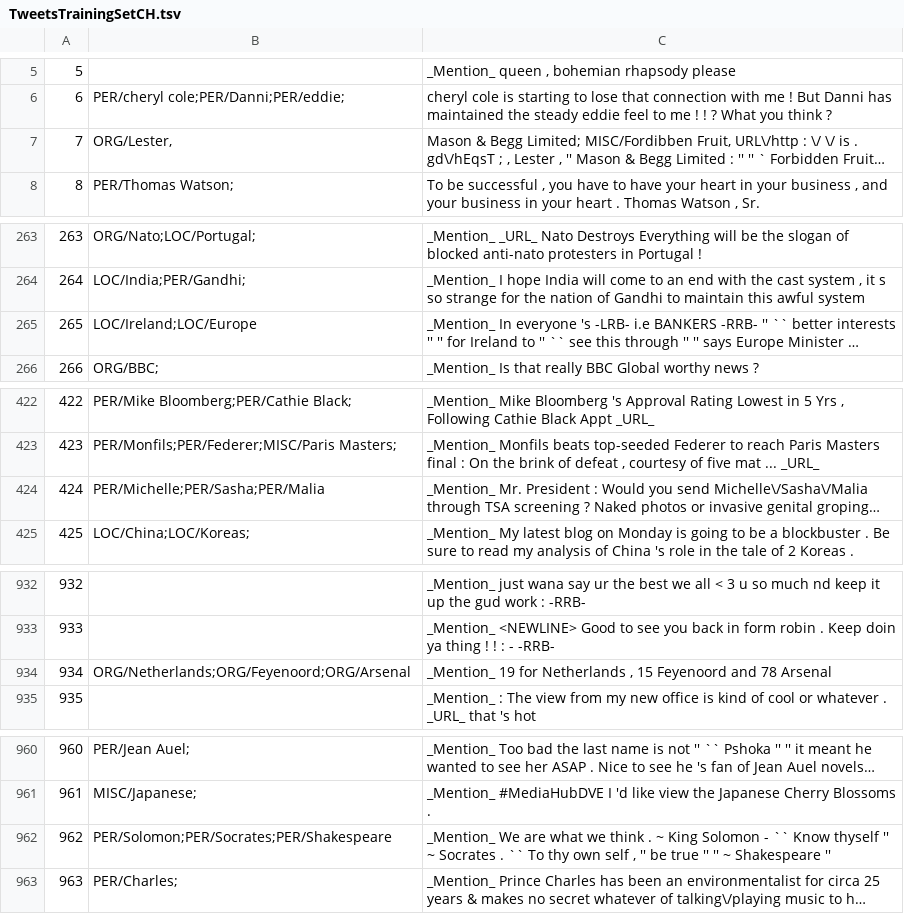
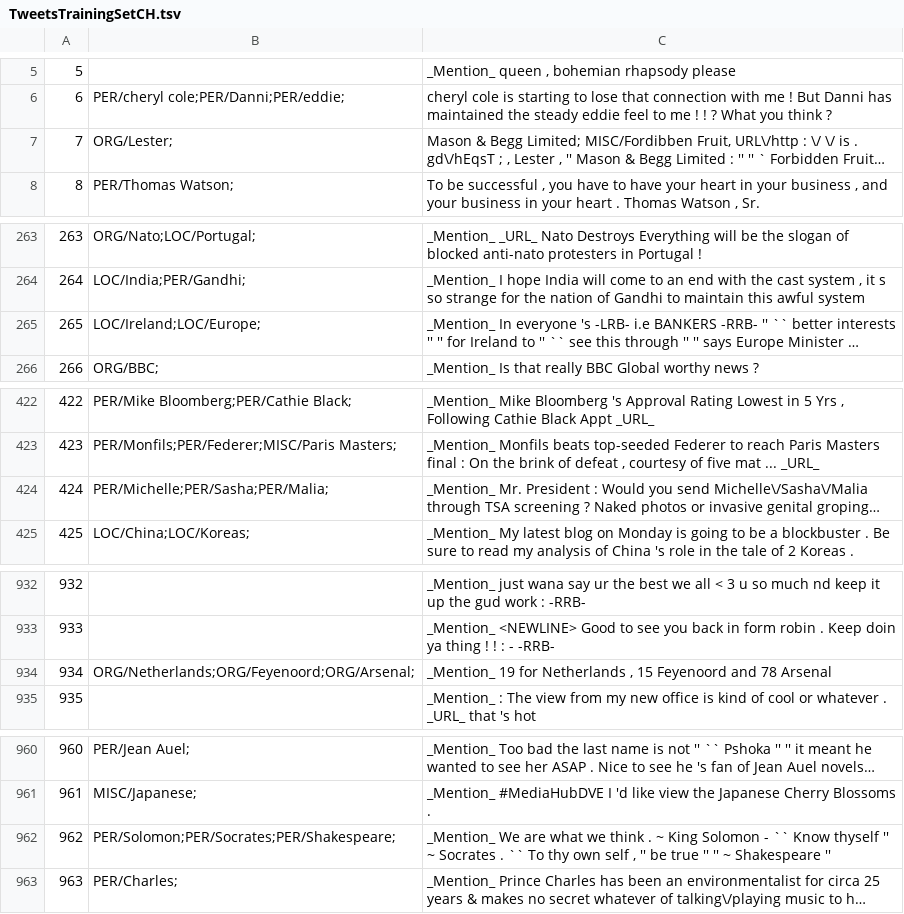
Before and after one commit to ampaeli/msm2013challengeTest, a TSV file: TweetsTrainingSetCH.tsv, drawn as a sheet; only a part is shown, gaps mark what is left out; long unchanged cells end in …; the diff covers the shown part only; the diff names each change by its address in the sheet, - before the commit and + after, or states it on an @@ line.

Commit message:
semicolons

```diff
--- a/TweetsTrainingSetCH.tsv
+++ b/TweetsTrainingSetCH.tsv
-B7: ORG/Lester,
+B7: ORG/Lester;
-B265: LOC/Ireland;LOC/Europe
+B265: LOC/Ireland;LOC/Europe;
-B424: PER/Michelle;PER/Sasha;PER/Malia
+B424: PER/Michelle;PER/Sasha;PER/Malia;
-B934: ORG/Netherlands;ORG/Feyenoord;ORG/Arsenal
+B934: ORG/Netherlands;ORG/Feyenoord;ORG/Arsenal;
-B962: PER/Solomon;PER/Socrates;PER/Shakespeare
+B962: PER/Solomon;PER/Socrates;PER/Shakespeare;
```
Also changed, not shown: 2 edited cells elsewhere in this file.
